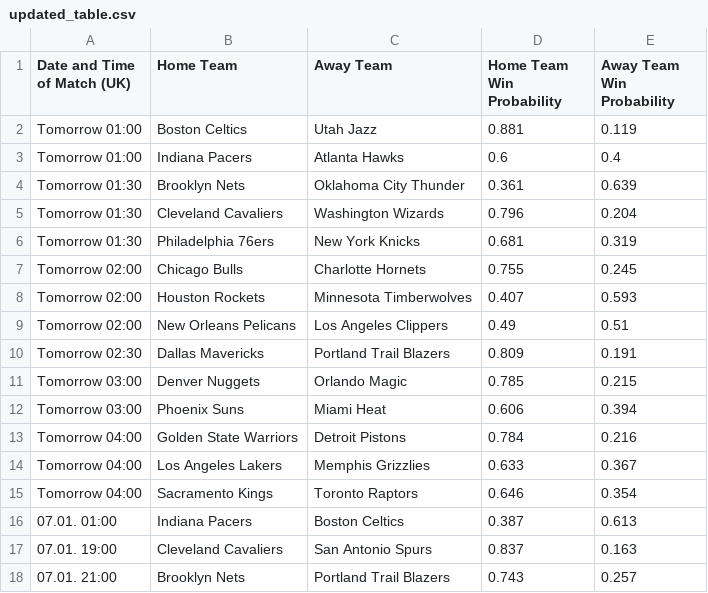
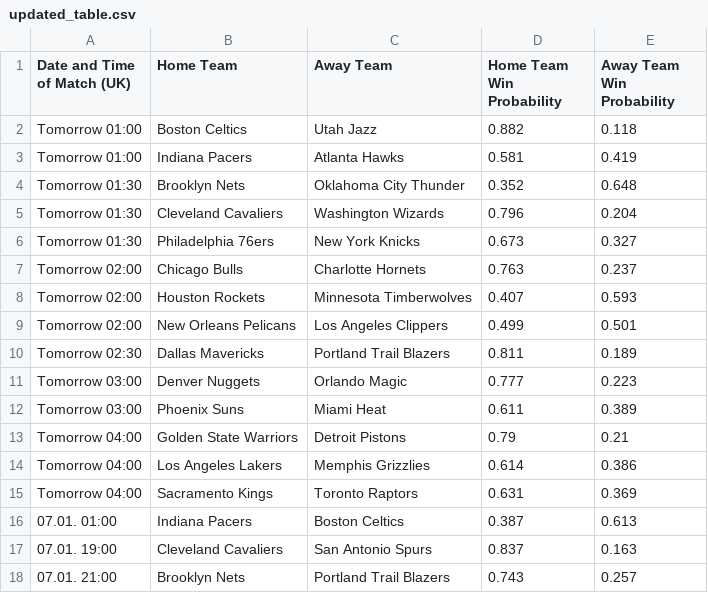
Before and after one commit to jamiewelsh25/NBA_win_percentages, a CSV file: updated_table.csv, drawn as a sheet; only a part is shown.

```diff
--- a/updated_table.csv
+++ b/updated_table.csv
@@ -1,16 +1,16 @@
 Date and Time of Match (UK),Home Team,Away Team,Home Team Win Probability,Away Team Win Probability
-Tomorrow 01:00,Boston Celtics , Utah Jazz,0.881,0.119
-Tomorrow 01:00,Indiana Pacers , Atlanta Hawks,0.6,0.4
-Tomorrow 01:30,Brooklyn Nets , Oklahoma City Thunder,0.361,0.639
+Tomorrow 01:00,Boston Celtics , Utah Jazz,0.882,0.118
+Tomorrow 01:00,Indiana Pacers , Atlanta Hawks,0.581,0.419
+Tomorrow 01:30,Brooklyn Nets , Oklahoma City Thunder,0.352,0.648
 Tomorrow 01:30,Cleveland Cavaliers , Washington Wizards,0.796,0.204
-Tomorrow 01:30,Philadelphia 76ers , New York Knicks,0.681,0.319
-Tomorrow 02:00,Chicago Bulls , Charlotte Hornets,0.755,0.245
+Tomorrow 01:30,Philadelphia 76ers , New York Knicks,0.673,0.327
+Tomorrow 02:00,Chicago Bulls , Charlotte Hornets,0.763,0.237
 Tomorrow 02:00,Houston Rockets , Minnesota Timberwolves,0.407,0.593
-Tomorrow 02:00,New Orleans Pelicans , Los Angeles Clippers,0.49,0.51
-Tomorrow 02:30,Dallas Mavericks , Portland Trail Blazers,0.809,0.191
-Tomorrow 03:00,Denver Nuggets , Orlando Magic,0.785,0.215
-Tomorrow 03:00,Phoenix Suns , Miami Heat,0.606,0.394
-Tomorrow 04:00,Golden State Warriors , Detroit Pistons,0.784,0.216
-Tomorrow 04:00,Los Angeles Lakers , Memphis Grizzlies,0.633,0.367
-Tomorrow 04:00,Sacramento Kings , Toronto Raptors,0.646,0.354
+Tomorrow 02:00,New Orleans Pelicans , Los Angeles Clippers,0.499,0.501
+Tomorrow 02:30,Dallas Mavericks , Portland Trail Blazers,0.811,0.189
+Tomorrow 03:00,Denver Nuggets , Orlando Magic,0.777,0.223
+Tomorrow 03:00,Phoenix Suns , Miami Heat,0.611,0.389
+Tomorrow 04:00,Golden State Warriors , Detroit Pistons,0.79,0.21
+Tomorrow 04:00,Los Angeles Lakers , Memphis Grizzlies,0.614,0.386
+Tomorrow 04:00,Sacramento Kings , Toronto Raptors,0.631,0.369
 07.01. 01:00,Indiana Pacers , Boston Celtics,0.387,0.613
```
Also changed, not shown: 2 other files.
